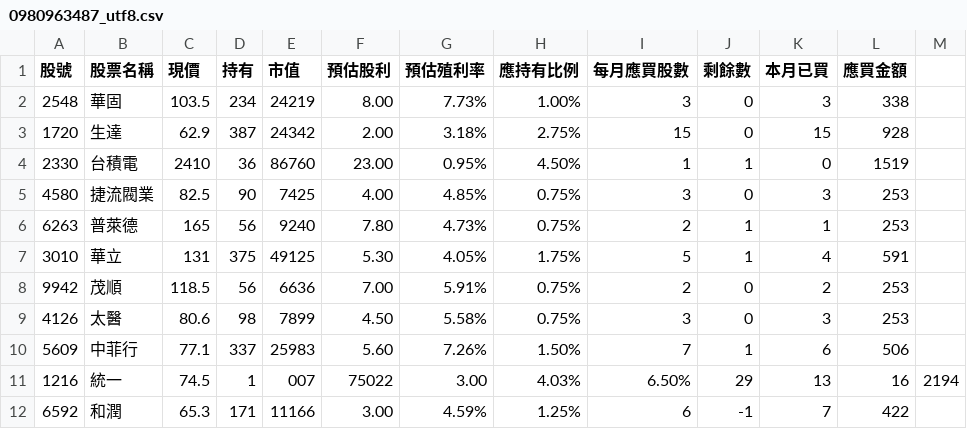
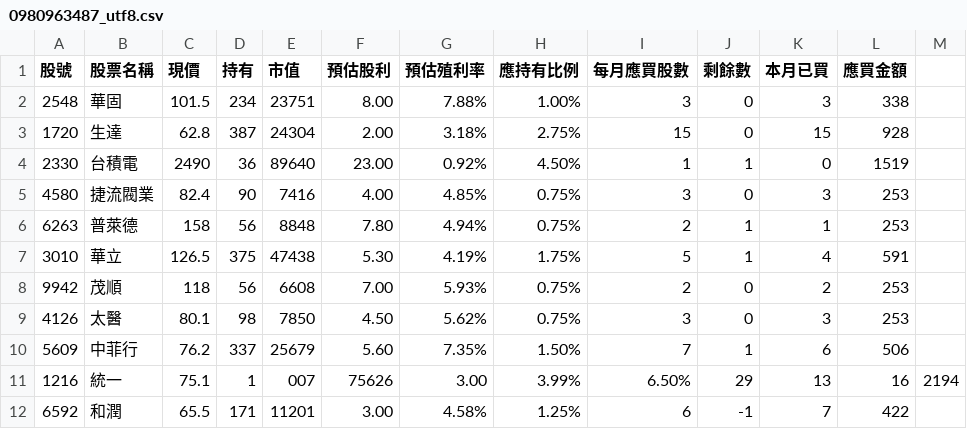
Before and after one commit to biung-od/18, a CSV file: 0980963487_utf8.csv, drawn as a sheet; only a part is shown; the diff covers the shown part only.

```diff
--- a/0980963487_utf8.csv
+++ b/0980963487_utf8.csv
@@ -1,12 +1,12 @@
 股號,股票名稱,現價,持有,市值,預估股利,預估殖利率,應持有比例,每月應買股數,剩餘數,本月已買,應買金額
-2548,華固,103.5,234 ,24219 ,8.00 ,7.73%,1.00%,3 ,0 ,3,338
-1720,生達,62.9,387 ,24342 ,2.00 ,3.18%,2.75%,15 ,0 ,15,928
-2330,台積電,2410,36 ,86760 ,23.00 ,0.95%,4.50%,1 ,1 ,0,1519
-4580,捷流閥業,82.5,90 ,7425 ,4.00 ,4.85%,0.75%,3 ,0 ,3,253
-6263,普萊德,165,56 ,9240 ,7.80 ,4.73%,0.75%,2 ,1 ,1,253
-3010,華立,131,375 ,49125 ,5.30 ,4.05%,1.75%,5 ,1 ,4,591
-9942,茂順,118.5,56 ,6636 ,7.00 ,5.91%,0.75%,2 ,0 ,2,253
-4126,太醫,80.6,98 ,7899 ,4.50 ,5.58%,0.75%,3 ,0 ,3,253
-5609,中菲行,77.1,337 ,25983 ,5.60 ,7.26%,1.50%,7 ,1 ,6,506
-1216,統一,74.5,1,007 ,75022 ,3.00 ,4.03%,6.50%,29 ,13 ,16,2194
-6592,和潤,65.3,171 ,11166 ,3.00 ,4.59%,1.25%,6 ,-1 ,7,422
+2548,華固,101.5,234 ,23751 ,8.00 ,7.88%,1.00%,3 ,0 ,3,338
+1720,生達,62.8,387 ,24304 ,2.00 ,3.18%,2.75%,15 ,0 ,15,928
+2330,台積電,2490,36 ,89640 ,23.00 ,0.92%,4.50%,1 ,1 ,0,1519
+4580,捷流閥業,82.4,90 ,7416 ,4.00 ,4.85%,0.75%,3 ,0 ,3,253
+6263,普萊德,158,56 ,8848 ,7.80 ,4.94%,0.75%,2 ,1 ,1,253
+3010,華立,126.5,375 ,47438 ,5.30 ,4.19%,1.75%,5 ,1 ,4,591
+9942,茂順,118,56 ,6608 ,7.00 ,5.93%,0.75%,2 ,0 ,2,253
+4126,太醫,80.1,98 ,7850 ,4.50 ,5.62%,0.75%,3 ,0 ,3,253
+5609,中菲行,76.2,337 ,25679 ,5.60 ,7.35%,1.50%,7 ,1 ,6,506
+1216,統一,75.1,1,007 ,75626 ,3.00 ,3.99%,6.50%,29 ,13 ,16,2194
+6592,和潤,65.5,171 ,11201 ,3.00 ,4.58%,1.25%,6 ,-1 ,7,422
```
Also changed, not shown: 40 edited cells elsewhere in this file, 0975080325.csv, 0975080325_utf8.csv, 15 other files.
